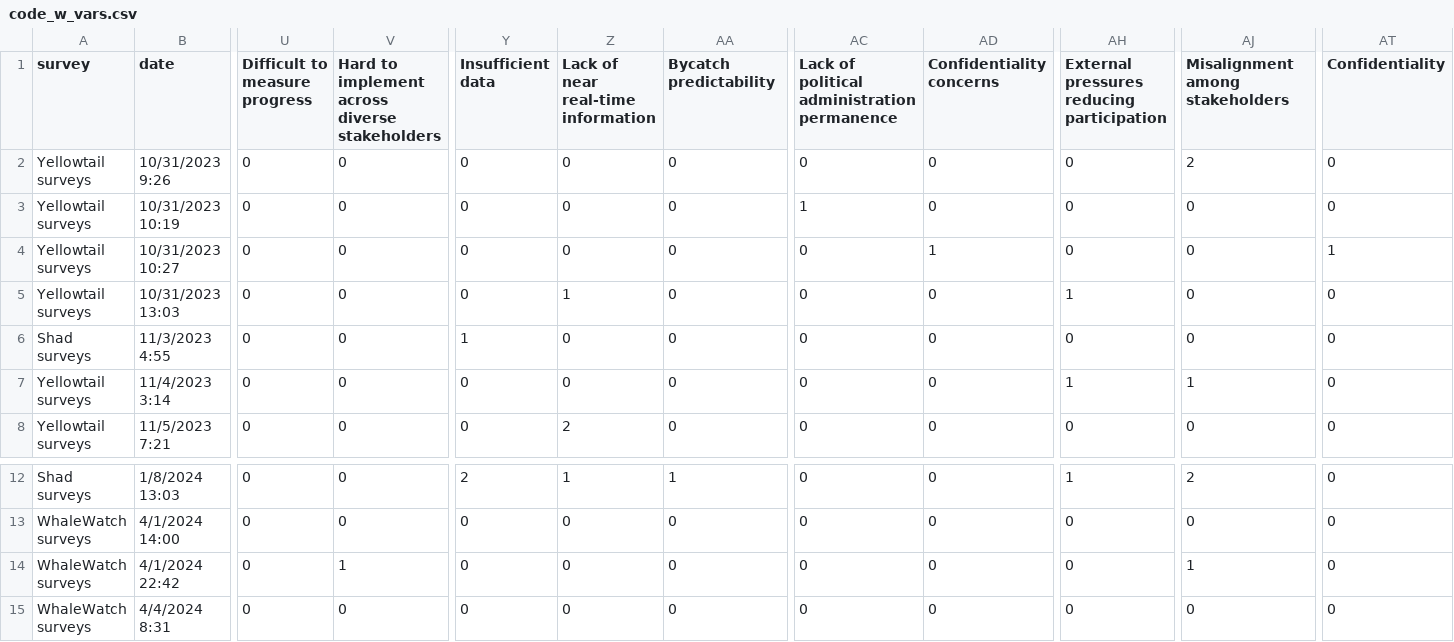
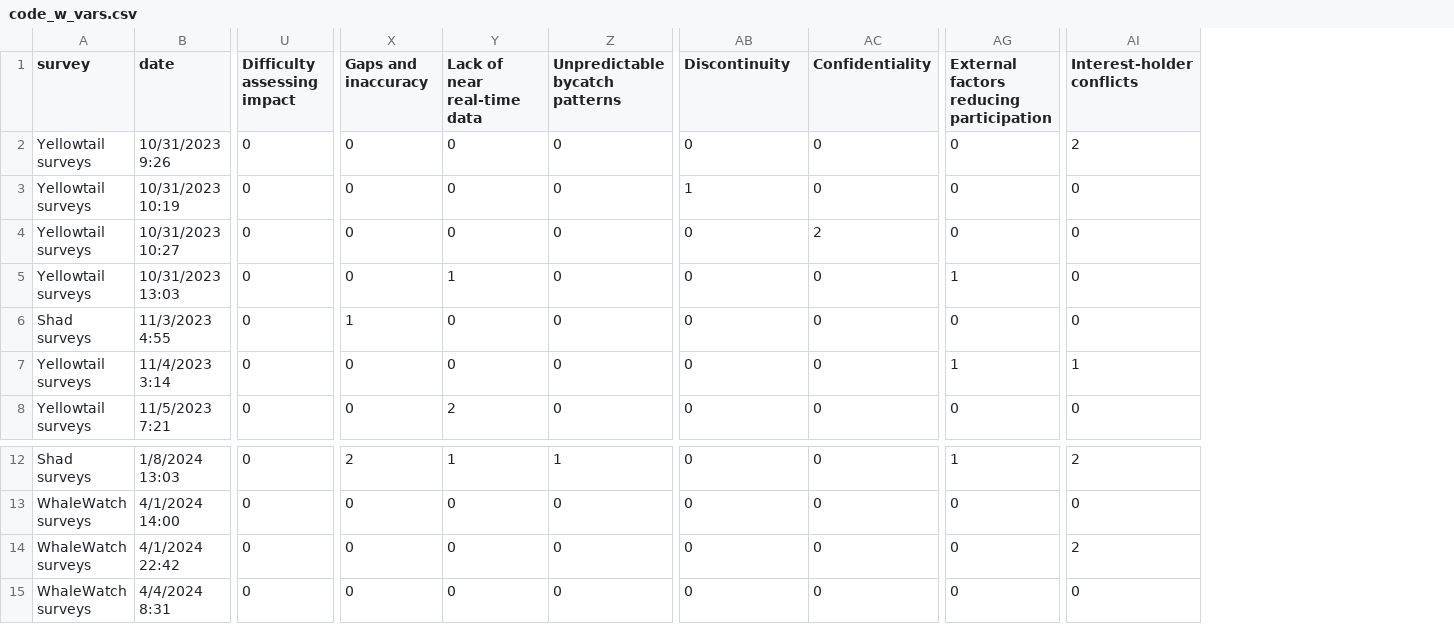
Before and after one commit to enazario11/DOM-Review, a CSV file: data/surveys/code_w_vars.csv, drawn as a sheet; only a part is shown, gaps mark what is left out; removed rows and columns are numbered as before the commit, all else as after; the diff covers the shown part only; the diff names each change by its address in the sheet, - before the commit and + after, or states it on an @@ line.

```diff
--- a/data/surveys/code_w_vars.csv
+++ b/data/surveys/code_w_vars.csv
-column V, rows 1-8: Hard to implement across diverse stakeholders | 0 | 0 | 0 | 0 | 0 | 0 | 0; rows 12-15: 0 | 0 | 1 | 0
-column AT (Confidentiality), rows 2-8: 0 | 0 | 1 | 0 | 0 | 0 | 0; rows 12-15: all 0
-U1: Difficult to measure progress
+U1: Difficulty assessing impact
-X1: Insufficient data
+X1: Gaps and inaccuracy
-Y1: Lack of near real-time information
+Y1: Lack of near real-time data
-Z1: Bycatch predictability
+Z1: Unpredictable bycatch patterns
-AB1: Lack of political administration permanence
+AB1: Discontinuity
-AC1: Confidentiality concerns
+AC1: Confidentiality
-AG1: External pressures reducing participation
+AG1: External factors reducing participation
-AI1: Misalignment among stakeholders
+AI1: Interest-holder conflicts
-AC4 (Confidentiality): 1
+AC4 (Confidentiality): 2
-AI14 (Interest-holder conflicts): 1
+AI14 (Interest-holder conflicts): 2
```
Also changed, not shown: 2 edited cells elsewhere in this file, data/code_freq_lit.csv, data/code_w_vars_lit.csv, 2 other files.
